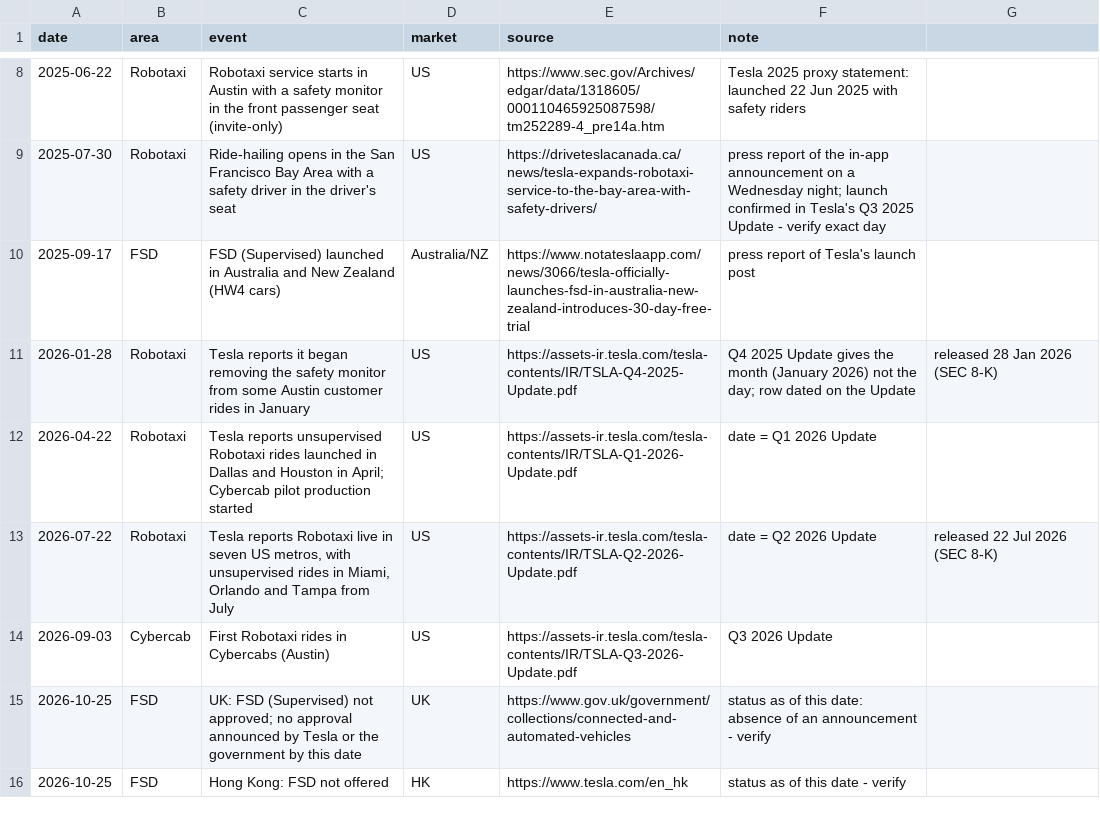
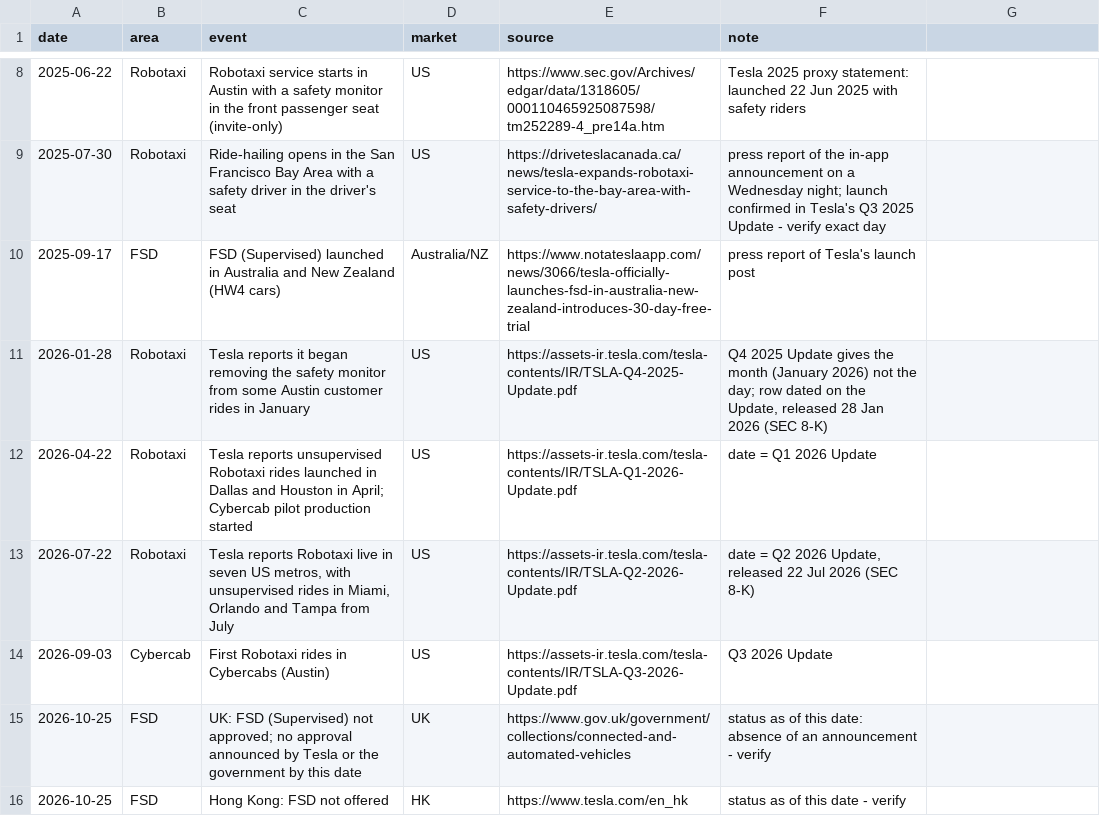
Before and after one commit to mcmarcocheung98-max/dashboards, a CSV file: data/robotaxi/tesla_milestones.csv, drawn as a sheet; only a part is shown, gaps mark what is left out.

```diff
--- a/data/robotaxi/tesla_milestones.csv
+++ b/data/robotaxi/tesla_milestones.csv
@@ -10,5 +10,5 @@ date,area,event,market,source,note
 2025-09-17,FSD,FSD (Supervised) launched in Australia and New Zealand (HW4 cars),Australia/NZ,https://www.notateslaapp.com/news/3066/tesla-officially-launches-fsd-in-australia-new-zealand-introduces-30-day-free-trial,press report of Tesla's launch post
-2026-01-28,Robotaxi,Tesla reports it began removing the safety monitor from some Austin customer rides in January,US,https://assets-ir.tesla.com/tesla-contents/IR/TSLA-Q4-2025-Update.pdf,Q4 2025 Update gives the month (January 2026) not the day; row dated on the Update, released 28 Jan 2026 (SEC 8-K)
+2026-01-28,Robotaxi,Tesla reports it began removing the safety monitor from some Austin customer rides in January,US,https://assets-ir.tesla.com/tesla-contents/IR/TSLA-Q4-2025-Update.pdf,"Q4 2025 Update gives the month (January 2026) not the day; row dated on the Update, released 28 Jan 2026 (SEC 8-K)"
 2026-04-22,Robotaxi,Tesla reports unsupervised Robotaxi rides launched in Dallas and Houston in April; Cybercab pilot production started,US,https://assets-ir.tesla.com/tesla-contents/IR/TSLA-Q1-2026-Update.pdf,date = Q1 2026 Update
-2026-07-22,Robotaxi,"Tesla reports Robotaxi live in seven US metros, with unsupervised rides in Miami, Orlando and Tampa from July",US,https://assets-ir.tesla.com/tesla-contents/IR/TSLA-Q2-2026-Update.pdf,date = Q2 2026 Update, released 22 Jul 2026 (SEC 8-K)
+2026-07-22,Robotaxi,"Tesla reports Robotaxi live in seven US metros, with unsupervised rides in Miami, Orlando and Tampa from July",US,https://assets-ir.tesla.com/tesla-contents/IR/TSLA-Q2-2026-Update.pdf,"date = Q2 2026 Update, released 22 Jul 2026 (SEC 8-K)"
 2026-09-03,Cybercab,First Robotaxi rides in Cybercabs (Austin),US,https://assets-ir.tesla.com/tesla-contents/IR/TSLA-Q3-2026-Update.pdf,Q3 2026 Update
```
